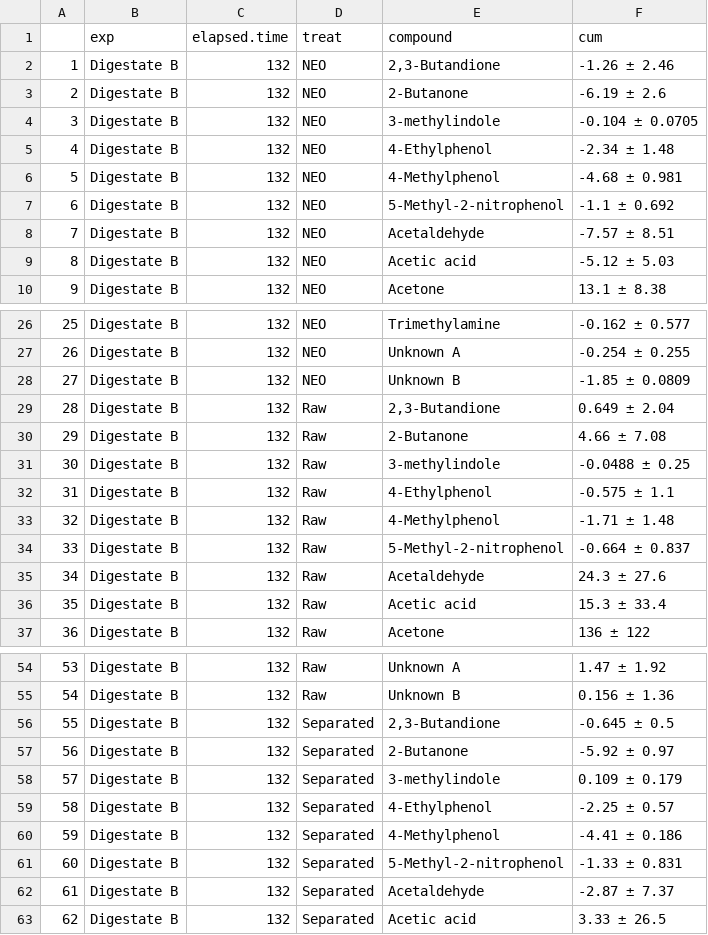
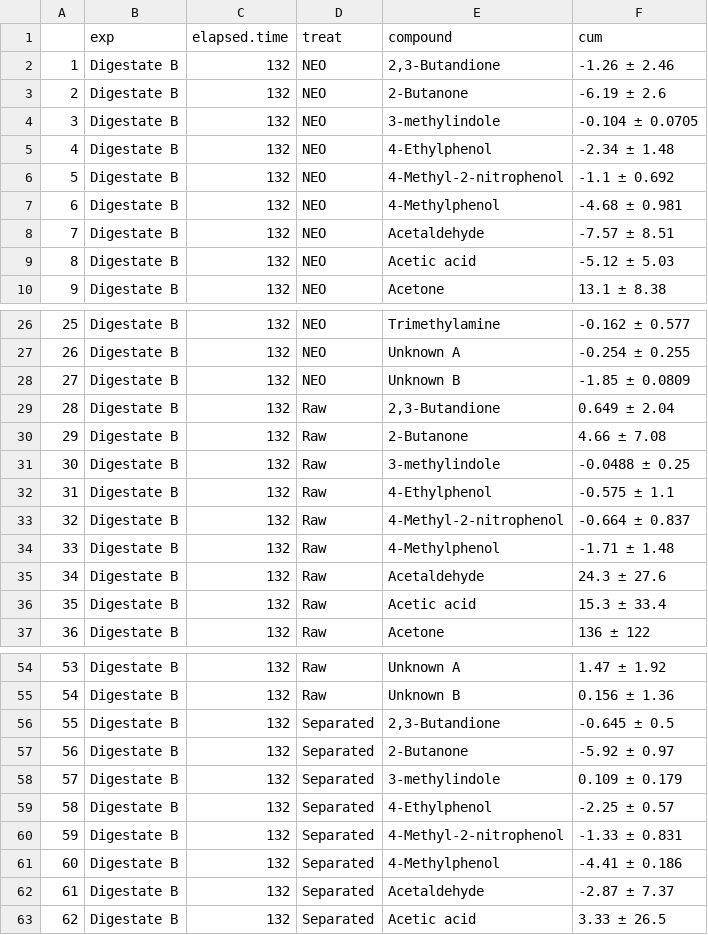
Before and after one commit to AU-BCE-EE/Pedersen-2023-sep-and-plasma-treat, a CSV file: output/dv.dB.csv, drawn as a sheet; only a part is shown, gaps mark what is left out.

```diff
--- a/output/dv.dB.csv
+++ b/output/dv.dB.csv
@@ -5,4 +5,4 @@
 "4","Digestate B",132,"NEO","4-Ethylphenol","-2.34  ±  1.48"
-"5","Digestate B",132,"NEO","4-Methylphenol","-4.68  ±  0.981"
-"6","Digestate B",132,"NEO","5-Methyl-2-nitrophenol","-1.1  ±  0.692"
+"5","Digestate B",132,"NEO","4-Methyl-2-nitrophenol","-1.1  ±  0.692"
+"6","Digestate B",132,"NEO","4-Methylphenol","-4.68  ±  0.981"
 "7","Digestate B",132,"NEO","Acetaldehyde","-7.57  ±  8.51"
@@ -32,4 +32,4 @@
 "31","Digestate B",132,"Raw","4-Ethylphenol","-0.575  ±  1.1"
-"32","Digestate B",132,"Raw","4-Methylphenol","-1.71  ±  1.48"
-"33","Digestate B",132,"Raw","5-Methyl-2-nitrophenol","-0.664  ±  0.837"
+"32","Digestate B",132,"Raw","4-Methyl-2-nitrophenol","-0.664  ±  0.837"
+"33","Digestate B",132,"Raw","4-Methylphenol","-1.71  ±  1.48"
 "34","Digestate B",132,"Raw","Acetaldehyde","24.3  ±  27.6"
@@ -59,4 +59,4 @@
 "58","Digestate B",132,"Separated","4-Ethylphenol","-2.25  ±  0.57"
-"59","Digestate B",132,"Separated","4-Methylphenol","-4.41  ±  0.186"
-"60","Digestate B",132,"Separated","5-Methyl-2-nitrophenol","-1.33  ±  0.831"
+"59","Digestate B",132,"Separated","4-Methyl-2-nitrophenol","-1.33  ±  0.831"
+"60","Digestate B",132,"Separated","4-Methylphenol","-4.41  ±  0.186"
 "61","Digestate B",132,"Separated","Acetaldehyde","-2.87  ±  7.37"
```
Also changed, not shown: output/dv.dA.csv, output/dv.pA.csv, 10 other files.
